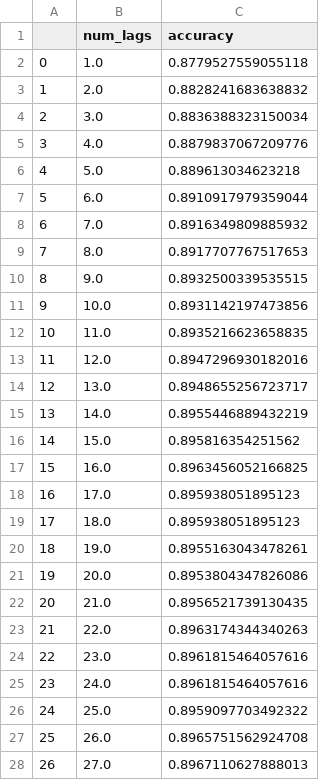
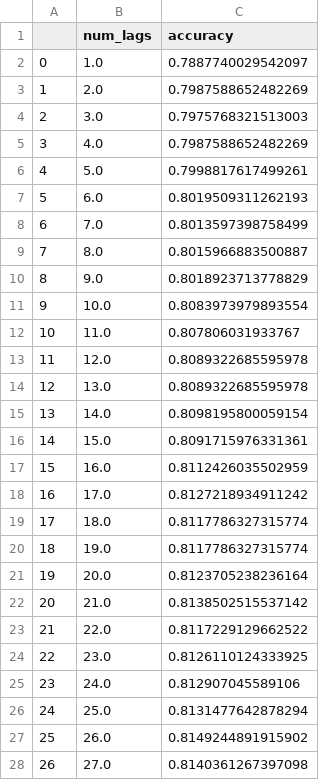
Before and after one commit to gemlorg/Thesis-Trading-LLM, a CSV file: projects/logistic-regression/results/accuracies.csv, drawn as a sheet; only a part is shown; the diff covers the shown part only.

```diff
--- a/projects/logistic-regression/results/accuracies.csv
+++ b/projects/logistic-regression/results/accuracies.csv
@@ -1,28 +1,28 @@
 ,num_lags,accuracy
-0,1.0,0.8779527559055118
-1,2.0,0.8828241683638832
-2,3.0,0.8836388323150034
-3,4.0,0.8879837067209776
-4,5.0,0.889613034623218
-5,6.0,0.8910917979359044
-6,7.0,0.8916349809885932
-7,8.0,0.8917707767517653
-8,9.0,0.8932500339535515
-9,10.0,0.8931142197473856
-10,11.0,0.8935216623658835
-11,12.0,0.8947296930182016
-12,13.0,0.8948655256723717
-13,14.0,0.8955446889432219
-14,15.0,0.895816354251562
-15,16.0,0.8963456052166825
-16,17.0,0.895938051895123
-17,18.0,0.895938051895123
-18,19.0,0.8955163043478261
-19,20.0,0.8953804347826086
-20,21.0,0.8956521739130435
-21,22.0,0.8963174344340263
-22,23.0,0.8961815464057616
-23,24.0,0.8961815464057616
-24,25.0,0.8959097703492322
-25,26.0,0.8965751562924708
-26,27.0,0.8967110627888013
+0,1.0,0.7887740029542097
+1,2.0,0.7987588652482269
+2,3.0,0.7975768321513003
+3,4.0,0.7987588652482269
+4,5.0,0.7998817617499261
+5,6.0,0.8019509311262193
+6,7.0,0.8013597398758499
+7,8.0,0.8015966883500887
+8,9.0,0.8018923713778829
+9,10.0,0.8083973979893554
+10,11.0,0.807806031933767
+11,12.0,0.8089322685595978
+12,13.0,0.8089322685595978
+13,14.0,0.8098195800059154
+14,15.0,0.8091715976331361
+15,16.0,0.8112426035502959
+16,17.0,0.8127218934911242
+17,18.0,0.8117786327315774
+18,19.0,0.8117786327315774
+19,20.0,0.8123705238236164
+20,21.0,0.8138502515537142
+21,22.0,0.8117229129662522
+22,23.0,0.8126110124333925
+23,24.0,0.812907045589106
+24,25.0,0.8131477642878294
+25,26.0,0.8149244891915902
+26,27.0,0.8140361267397098
```
Also changed, not shown: 50 added rows and 22 edited cells elsewhere in this file, 3 other files.
